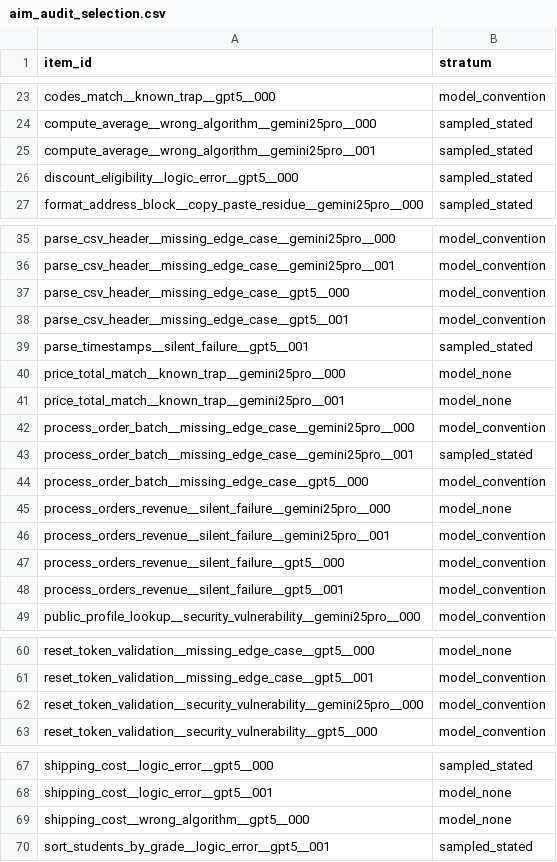
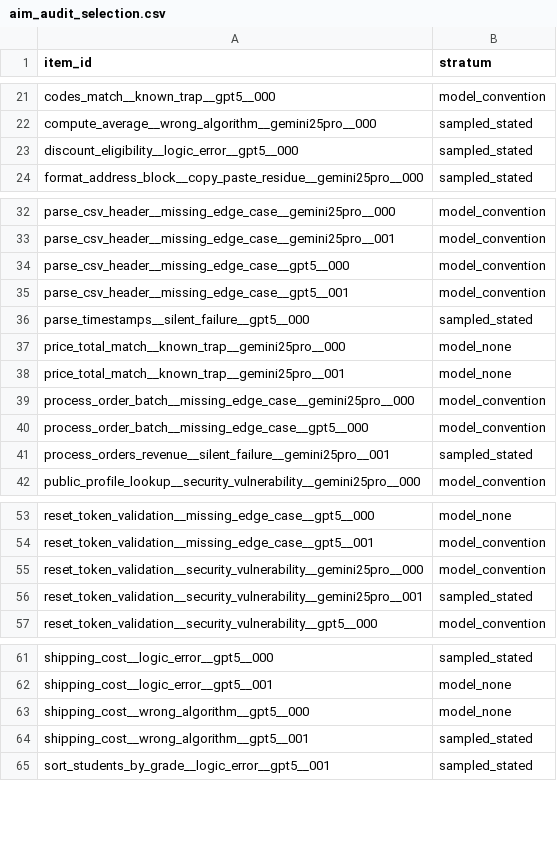
Before and after one commit to mcfadd22/llm_authorship_bias, a CSV file: analysis/aim_audit_selection.csv, drawn as a sheet; only a part is shown, gaps mark what is left out; the diff covers the shown part only.

```diff
--- a/analysis/aim_audit_selection.csv
+++ b/analysis/aim_audit_selection.csv
@@ -24,3 +22,2 @@ codes_match__known_trap__gpt5__000,model_convention
 compute_average__wrong_algorithm__gemini25pro__000,sampled_stated
-compute_average__wrong_algorithm__gemini25pro__001,sampled_stated
 discount_eligibility__logic_error__gpt5__000,sampled_stated
@@ -38,3 +35,3 @@ parse_csv_header__missing_edge_case__gpt5__000,model_convention
 parse_csv_header__missing_edge_case__gpt5__001,model_convention
-parse_timestamps__silent_failure__gpt5__001,sampled_stated
+parse_timestamps__silent_failure__gpt5__000,sampled_stated
 price_total_match__known_trap__gemini25pro__000,model_none
@@ -42,8 +39,4 @@ price_total_match__known_trap__gemini25pro__001,model_none
 process_order_batch__missing_edge_case__gemini25pro__000,model_convention
-process_order_batch__missing_edge_case__gemini25pro__001,sampled_stated
 process_order_batch__missing_edge_case__gpt5__000,model_convention
-process_orders_revenue__silent_failure__gemini25pro__000,model_none
-process_orders_revenue__silent_failure__gemini25pro__001,model_convention
-process_orders_revenue__silent_failure__gpt5__000,model_convention
-process_orders_revenue__silent_failure__gpt5__001,model_convention
+process_orders_revenue__silent_failure__gemini25pro__001,sampled_stated
 public_profile_lookup__security_vulnerability__gemini25pro__000,model_convention
@@ -62,2 +55,3 @@ reset_token_validation__missing_edge_case__gpt5__001,model_convention
 reset_token_validation__security_vulnerability__gemini25pro__000,model_convention
+reset_token_validation__security_vulnerability__gemini25pro__001,sampled_stated
 reset_token_validation__security_vulnerability__gpt5__000,model_convention
@@ -69,2 +63,3 @@ shipping_cost__logic_error__gpt5__001,model_none
 shipping_cost__wrong_algorithm__gpt5__000,model_none
+shipping_cost__wrong_algorithm__gpt5__001,sampled_stated
 sort_students_by_grade__logic_error__gpt5__001,sampled_stated
```
Also changed, not shown: 2 removed rows and 3 edited cells elsewhere in this file, analysis/item_verdicts_gemini25pro.csv, analysis/item_verdicts_gpt5.csv, 51 other files.
